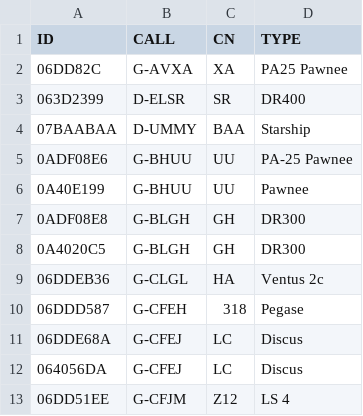
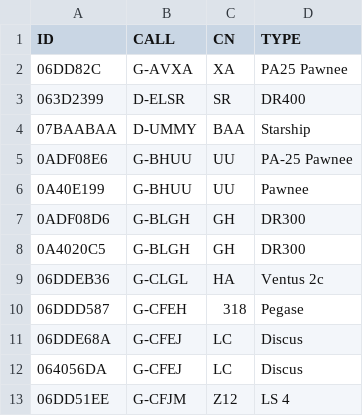
Before and after one commit to scorer/contestants, a CSV file: all_booker.csv, drawn as a sheet; only a part is shown.

Commit message:
Update all_booker.csv

```diff
--- a/all_booker.csv
+++ b/all_booker.csv
@@ -6,3 +6,3 @@ ID,CALL,CN,TYPE
 0A40E199,G-BHUU,UU,Pawnee
-0ADF08E8,G-BLGH,GH,DR300
+0ADF08D6,G-BLGH,GH,DR300
 0A4020C5,G-BLGH,GH,DR300
```
